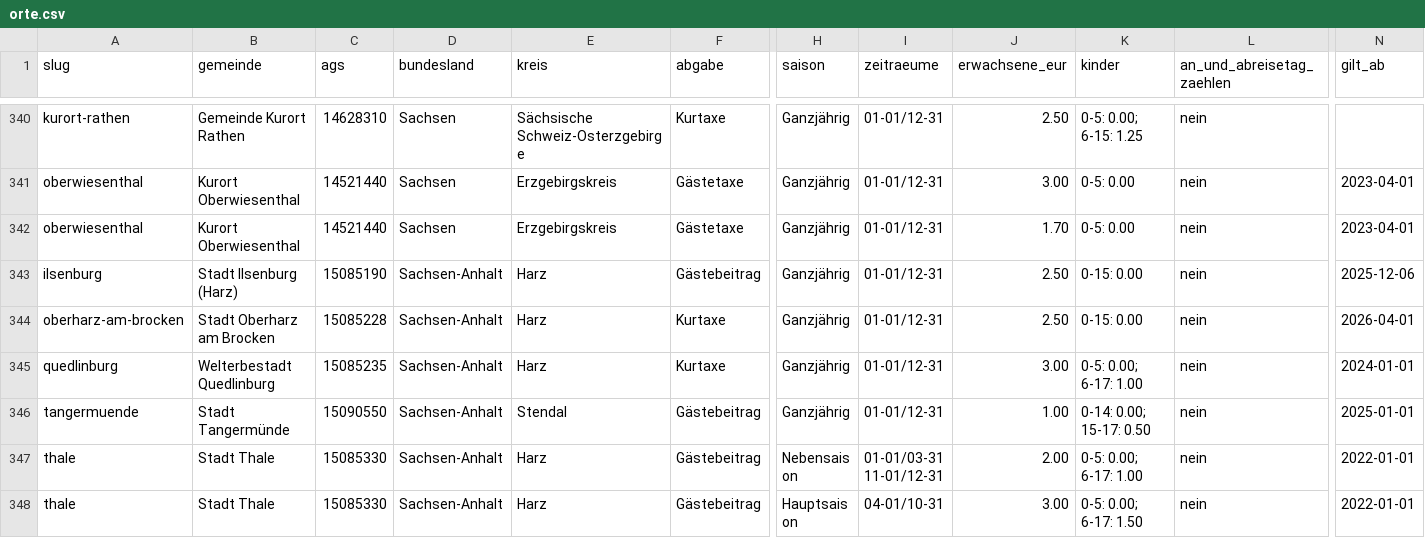
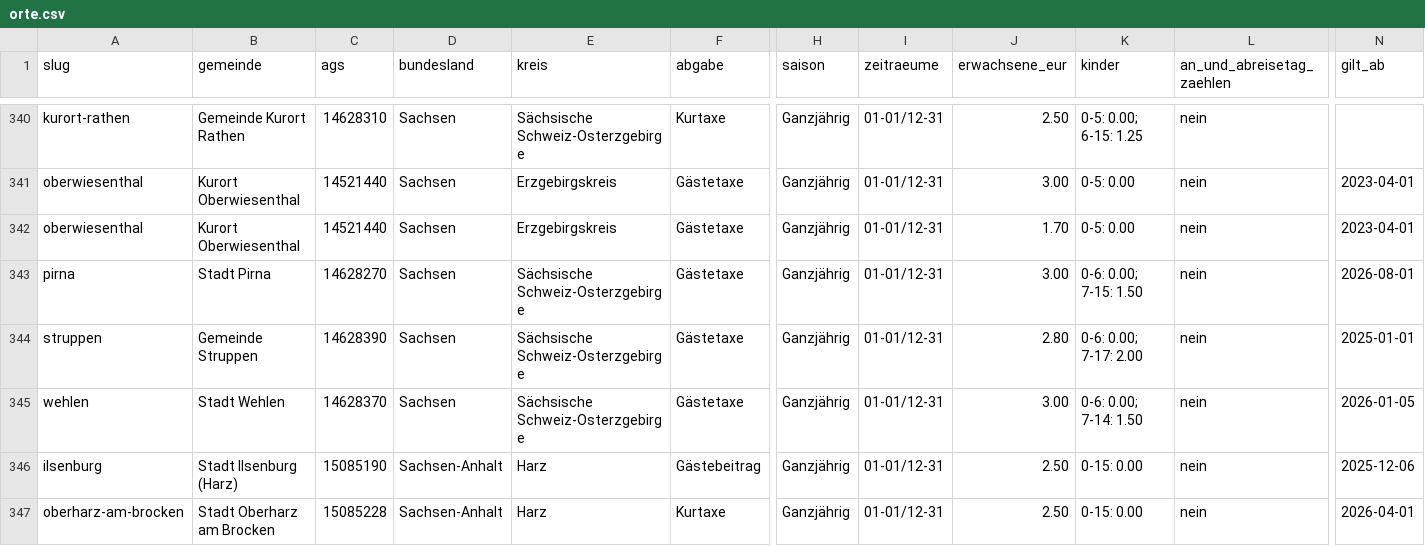
Before and after one commit to keysethq/kurtaxe-daten, a CSV file: v1/orte.csv, drawn as a sheet; only a part is shown, gaps mark what is left out; the shorter side is filled out with more unchanged rows; rows hold the shown columns only; the diff names each change by its address in the sheet, - before the commit and + after, or states it on an @@ line.

```diff
--- a/v1/orte.csv
+++ b/v1/orte.csv
+row 343: pirna | Stadt Pirna | 14628270 | Sachsen | Sächsische Schweiz-Osterzgebirge | Gästetaxe | Ganzjährig | 01-01/12-31 | 3.00 | 0-6: 0.00; 7-15: 1.50 | nein | 2026-08-01
+row 344: struppen | Gemeinde Struppen | 14628390 | Sachsen | Sächsische Schweiz-Osterzgebirge | Gästetaxe | Ganzjährig | 01-01/12-31 | 2.80 | 0-6: 0.00; 7-17: 2.00 | nein | 2025-01-01
+row 345: wehlen | Stadt Wehlen | 14628370 | Sachsen | Sächsische Schweiz-Osterzgebirge | Gästetaxe | Ganzjährig | 01-01/12-31 | 3.00 | 0-6: 0.00; 7-14: 1.50 | nein | 2026-01-05
```
Also changed, not shown: 20 other files.
